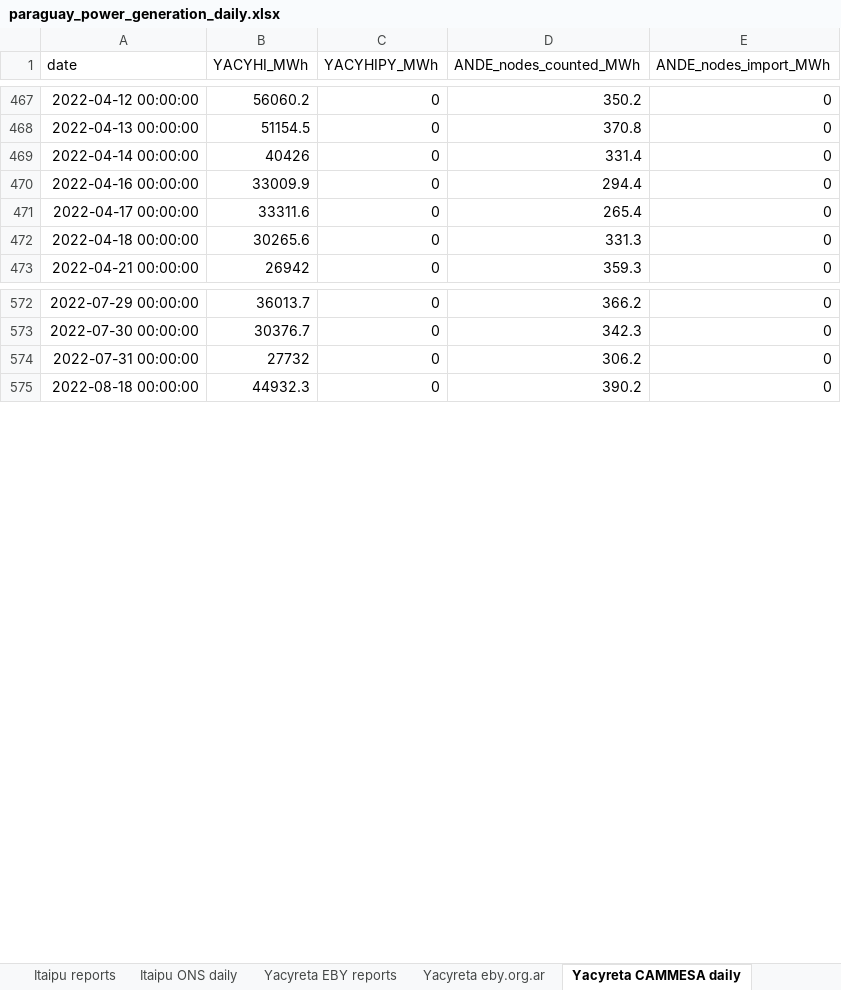
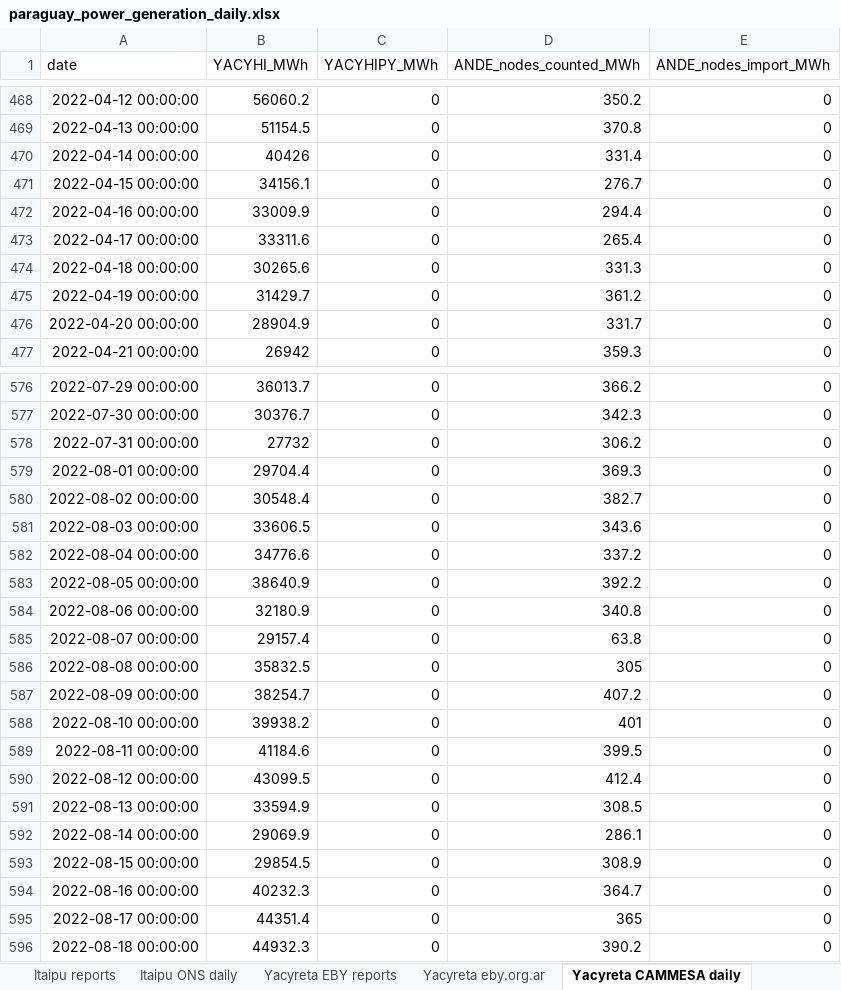
Before and after one commit to thomasdalton9/Energy-public, an Excel workbook: output/Data and Chart Outputs/paraguay_power_generation_daily.xlsx, sheet Yacyreta CAMMESA daily, drawn as a sheet; only a part is shown, gaps mark what is left out; values as stored, in another font and other column widths than the file's, no borders; the diff covers the shown part only; the diff names each change by its address in the sheet, - before the commit and + after, or states it on an @@ line.

```diff
--- a/output/Data and Chart Outputs/paraguay_power_generation_daily.xlsx (sheet Yacyreta CAMMESA daily)
+++ b/output/Data and Chart Outputs/paraguay_power_generation_daily.xlsx (sheet Yacyreta CAMMESA daily)
+row 471: 2022-04-15 00:00:00 | 34156.1 | 0 | 276.7 | 0
+row 475: 2022-04-19 00:00:00 | 31429.7 | 0 | 361.2 | 0
+row 476: 2022-04-20 00:00:00 | 28904.9 | 0 | 331.7 | 0
+row 579: 2022-08-01 00:00:00 | 29704.4 | 0 | 369.3 | 0
+row 580: 2022-08-02 00:00:00 | 30548.4 | 0 | 382.7 | 0
+row 581: 2022-08-03 00:00:00 | 33606.5 | 0 | 343.6 | 0
+row 582: 2022-08-04 00:00:00 | 34776.6 | 0 | 337.2 | 0
+row 583: 2022-08-05 00:00:00 | 38640.9 | 0 | 392.2 | 0
+row 584: 2022-08-06 00:00:00 | 32180.9 | 0 | 340.8 | 0
+row 585: 2022-08-07 00:00:00 | 29157.4 | 0 | 63.8 | 0
+row 586: 2022-08-08 00:00:00 | 35832.5 | 0 | 305 | 0
+row 587: 2022-08-09 00:00:00 | 38254.7 | 0 | 407.2 | 0
+row 588: 2022-08-10 00:00:00 | 39938.2 | 0 | 401 | 0
+row 589: 2022-08-11 00:00:00 | 41184.6 | 0 | 399.5 | 0
+row 590: 2022-08-12 00:00:00 | 43099.5 | 0 | 412.4 | 0
+row 591: 2022-08-13 00:00:00 | 33594.9 | 0 | 308.5 | 0
+row 592: 2022-08-14 00:00:00 | 29069.9 | 0 | 286.1 | 0
+row 593: 2022-08-15 00:00:00 | 29854.5 | 0 | 308.9 | 0
+row 594: 2022-08-16 00:00:00 | 40232.3 | 0 | 364.7 | 0
+row 595: 2022-08-17 00:00:00 | 44351.4 | 0 | 365 | 0
```
Also changed, not shown: 15 added rows elsewhere in this sheet, sheet Full plants, sheet Exports, sheet Daily, sheet Chart - Domestic vs exports, sheet Not counted by ONS-CAMMESA, sheet Chart, 2 more sheets, charts or pictures.
